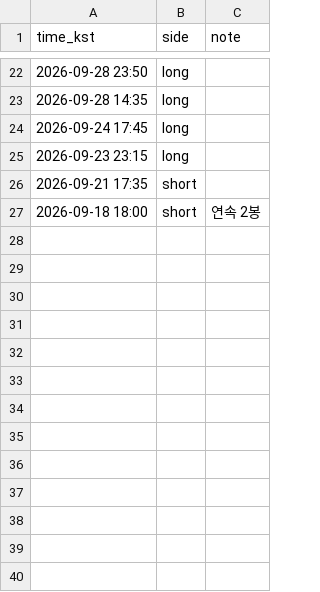
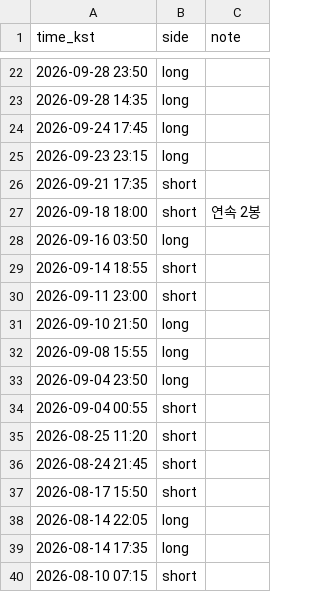
Before and after one commit to cgo2500/nyong1, a CSV file: atropos/signals.csv, drawn as a sheet; only a part is shown, gaps mark what is left out; the diff names each change by its address in the sheet, - before the commit and + after, or states it on an @@ line.

```diff
--- a/atropos/signals.csv
+++ b/atropos/signals.csv
+row 28: 2026-09-16 03:50 | long
+row 29: 2026-09-14 18:55 | short
+row 30: 2026-09-11 23:00 | short
+row 31: 2026-09-10 21:50 | long
+row 32: 2026-09-08 15:55 | long
+row 33: 2026-09-04 23:50 | long
+row 34: 2026-09-04 00:55 | short
+row 35: 2026-08-25 11:20 | short
+row 36: 2026-08-24 21:45 | short
+row 37: 2026-08-17 15:50 | short
+row 38: 2026-08-14 22:05 | long
+row 39: 2026-08-14 17:35 | long
+row 40: 2026-08-10 07:15 | short
```
Also changed, not shown: 1 other file.
